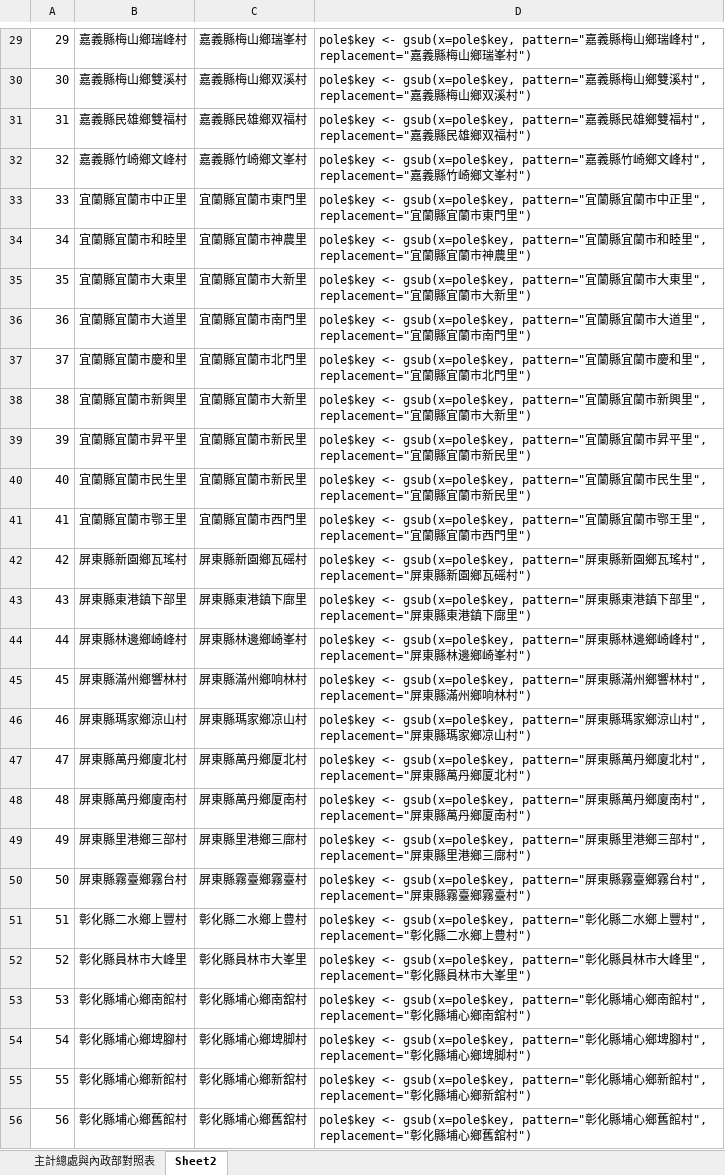
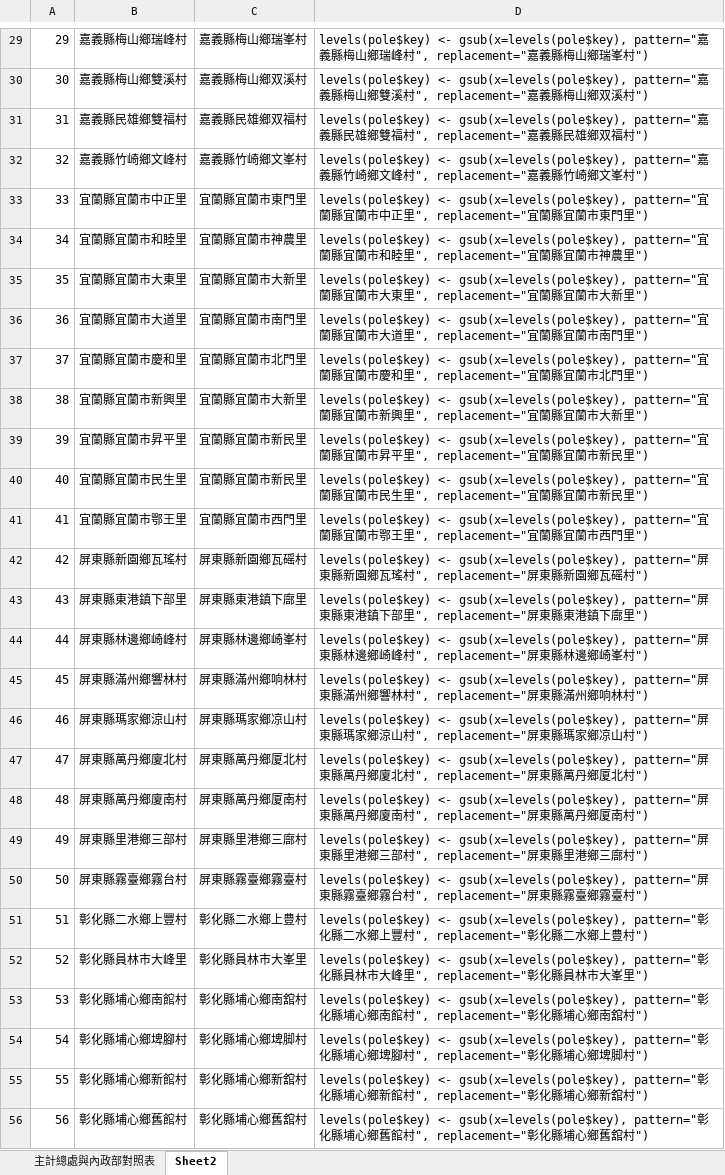
Before and after one commit to louisjyli/PFPC, an Excel workbook: Source/src/村里代碼對照表.xlsx, sheet Sheet2, drawn as a sheet; only a part is shown, gaps mark what is left out; values as stored, in another font and other column widths than the file's, no borders; the diff covers the shown part only; the diff names each change by its address in the sheet, - before the commit and + after, or states it on an @@ line.

Commit message:
[PFPC] Add data preprocessing & scoring function
* Data preprocessing: pole, family, gust
* Correct family data
* Add scoring function

```diff
--- a/Source/src/村里代碼對照表.xlsx (sheet Sheet2)
+++ b/Source/src/村里代碼對照表.xlsx (sheet Sheet2)
-D29: pole$key <- gsub(x=pole$key, pattern="嘉…
+D29: levels(pole$key) <- gsub(x=levels(pole$key), pattern="嘉…
-D30: pole$key <- gsub(x=pole$key, pattern="嘉…
+D30: levels(pole$key) <- gsub(x=levels(pole$key), pattern="嘉…
-D31: pole$key <- gsub(x=pole$key, pattern="嘉…
+D31: levels(pole$key) <- gsub(x=levels(pole$key), pattern="嘉…
-D32: pole$key <- gsub(x=pole$key, pattern="嘉…
+D32: levels(pole$key) <- gsub(x=levels(pole$key), pattern="嘉…
-D33: pole$key <- gsub(x=pole$key, pattern="宜…
+D33: levels(pole$key) <- gsub(x=levels(pole$key), pattern="宜…
-D34: pole$key <- gsub(x=pole$key, pattern="宜…
+D34: levels(pole$key) <- gsub(x=levels(pole$key), pattern="宜…
-D35: pole$key <- gsub(x=pole$key, pattern="宜…
+D35: levels(pole$key) <- gsub(x=levels(pole$key), pattern="宜…
-D36: pole$key <- gsub(x=pole$key, pattern="宜…
+D36: levels(pole$key) <- gsub(x=levels(pole$key), pattern="宜…
-D37: pole$key <- gsub(x=pole$key, pattern="宜…
+D37: levels(pole$key) <- gsub(x=levels(pole$key), pattern="宜…
-D38: pole$key <- gsub(x=pole$key, pattern="宜…
+D38: levels(pole$key) <- gsub(x=levels(pole$key), pattern="宜…
-D39: pole$key <- gsub(x=pole$key, pattern="宜…
+D39: levels(pole$key) <- gsub(x=levels(pole$key), pattern="宜…
-D40: pole$key <- gsub(x=pole$key, pattern="宜…
+D40: levels(pole$key) <- gsub(x=levels(pole$key), pattern="宜…
-D41: pole$key <- gsub(x=pole$key, pattern="宜…
+D41: levels(pole$key) <- gsub(x=levels(pole$key), pattern="宜…
-D42: pole$key <- gsub(x=pole$key, pattern="屏…
+D42: levels(pole$key) <- gsub(x=levels(pole$key), pattern="屏…
-D43: pole$key <- gsub(x=pole$key, pattern="屏…
+D43: levels(pole$key) <- gsub(x=levels(pole$key), pattern="屏…
-D44: pole$key <- gsub(x=pole$key, pattern="屏…
+D44: levels(pole$key) <- gsub(x=levels(pole$key), pattern="屏…
-D45: pole$key <- gsub(x=pole$key, pattern="屏…
+D45: levels(pole$key) <- gsub(x=levels(pole$key), pattern="屏…
-D46: pole$key <- gsub(x=pole$key, pattern="屏…
+D46: levels(pole$key) <- gsub(x=levels(pole$key), pattern="屏…
-D47: pole$key <- gsub(x=pole$key, pattern="屏…
+D47: levels(pole$key) <- gsub(x=levels(pole$key), pattern="屏…
-D48: pole$key <- gsub(x=pole$key, pattern="屏…
+D48: levels(pole$key) <- gsub(x=levels(pole$key), pattern="屏…
-D49: pole$key <- gsub(x=pole$key, pattern="屏…
+D49: levels(pole$key) <- gsub(x=levels(pole$key), pattern="屏…
-D50: pole$key <- gsub(x=pole$key, pattern="屏…
+D50: levels(pole$key) <- gsub(x=levels(pole$key), pattern="屏…
-D51: pole$key <- gsub(x=pole$key, pattern="彰…
+D51: levels(pole$key) <- gsub(x=levels(pole$key), pattern="彰…
-D52: pole$key <- gsub(x=pole$key, pattern="彰…
+D52: levels(pole$key) <- gsub(x=levels(pole$key), pattern="彰…
-D53: pole$key <- gsub(x=pole$key, pattern="彰…
+D53: levels(pole$key) <- gsub(x=levels(pole$key), pattern="彰…
-D54: pole$key <- gsub(x=pole$key, pattern="彰…
+D54: levels(pole$key) <- gsub(x=levels(pole$key), pattern="彰…
-D55: pole$key <- gsub(x=pole$key, pattern="彰…
+D55: levels(pole$key) <- gsub(x=levels(pole$key), pattern="彰…
-D56: pole$key <- gsub(x=pole$key, pattern="彰…
+D56: levels(pole$key) <- gsub(x=levels(pole$key), pattern="彰…
```
Also changed, not shown: 85 edited cells elsewhere in this sheet, 6 other files.
